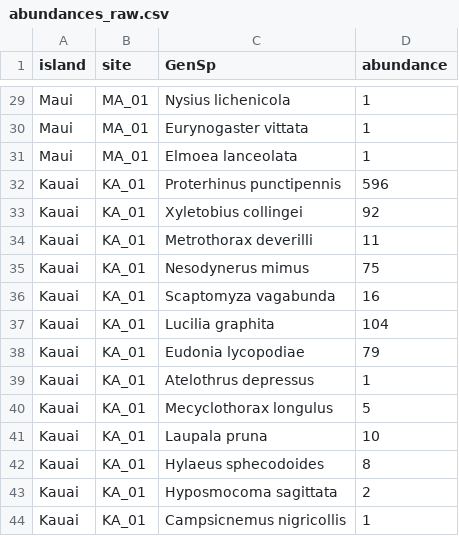
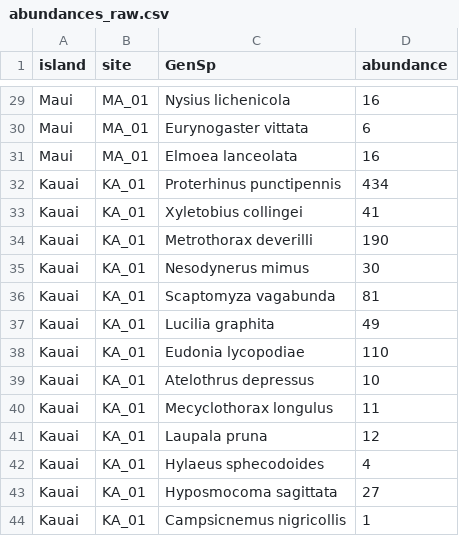
Before and after one commit to role-model/multidim-biodiv-data, a CSV file: episodes/data/abundances_raw.csv, drawn as a sheet; only a part is shown, gaps mark what is left out; the diff covers the shown part only.

Commit message:
updated abundance data to be more dramatically different across sites

```diff
--- a/episodes/data/abundances_raw.csv
+++ b/episodes/data/abundances_raw.csv
@@ -29,16 +29,16 @@
-"Maui","MA_01","Nysius lichenicola",1
-"Maui","MA_01","Eurynogaster vittata",1
-"Maui","MA_01","Elmoea lanceolata",1
-"Kauai","KA_01","Proterhinus punctipennis",596
-"Kauai","KA_01","Xyletobius collingei",92
-"Kauai","KA_01","Metrothorax deverilli",11
-"Kauai","KA_01","Nesodynerus mimus",75
-"Kauai","KA_01","Scaptomyza vagabunda",16
-"Kauai","KA_01","Lucilia graphita",104
-"Kauai","KA_01","Eudonia lycopodiae",79
-"Kauai","KA_01","Atelothrus depressus",1
-"Kauai","KA_01","Mecyclothorax longulus",5
-"Kauai","KA_01","Laupala pruna",10
-"Kauai","KA_01","Hylaeus sphecodoides",8
-"Kauai","KA_01","Hyposmocoma sagittata",2
+"Maui","MA_01","Nysius lichenicola",16
+"Maui","MA_01","Eurynogaster vittata",6
+"Maui","MA_01","Elmoea lanceolata",16
+"Kauai","KA_01","Proterhinus punctipennis",434
+"Kauai","KA_01","Xyletobius collingei",41
+"Kauai","KA_01","Metrothorax deverilli",190
+"Kauai","KA_01","Nesodynerus mimus",30
+"Kauai","KA_01","Scaptomyza vagabunda",81
+"Kauai","KA_01","Lucilia graphita",49
+"Kauai","KA_01","Eudonia lycopodiae",110
+"Kauai","KA_01","Atelothrus depressus",10
+"Kauai","KA_01","Mecyclothorax longulus",11
+"Kauai","KA_01","Laupala pruna",12
+"Kauai","KA_01","Hylaeus sphecodoides",4
+"Kauai","KA_01","Hyposmocoma sagittata",27
 "Kauai","KA_01","Campsicnemus nigricollis",1
```
Also changed, not shown: 39 edited cells elsewhere in this file.
